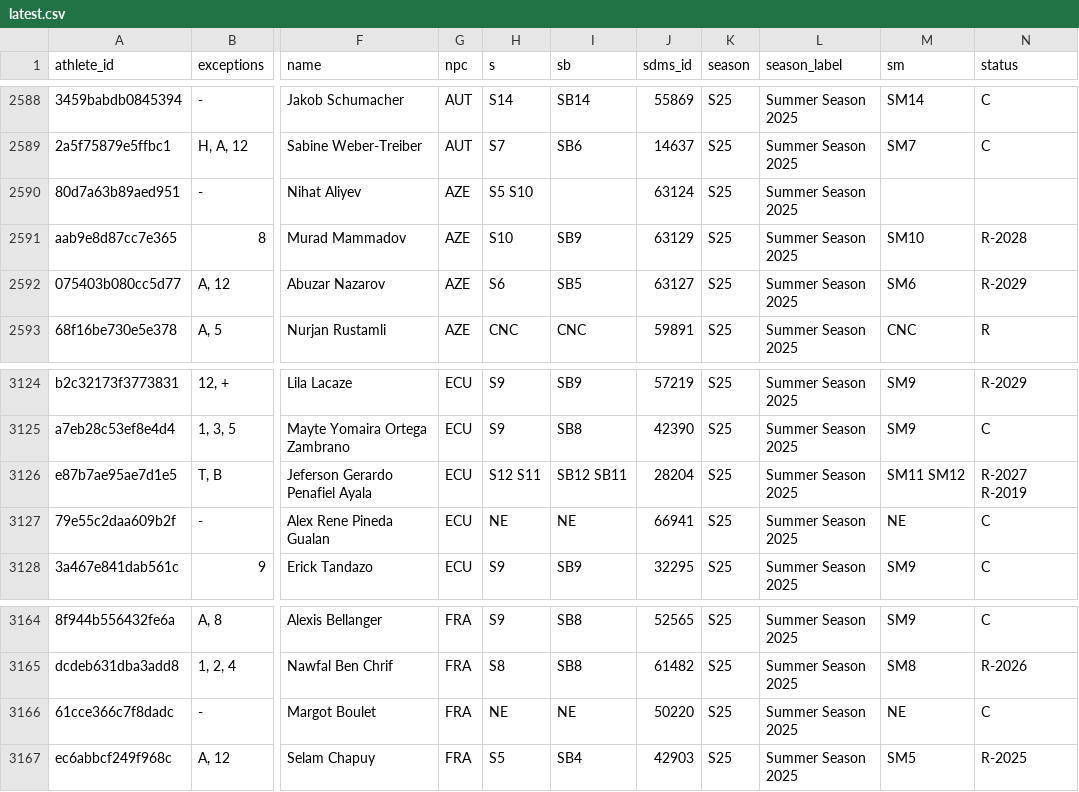
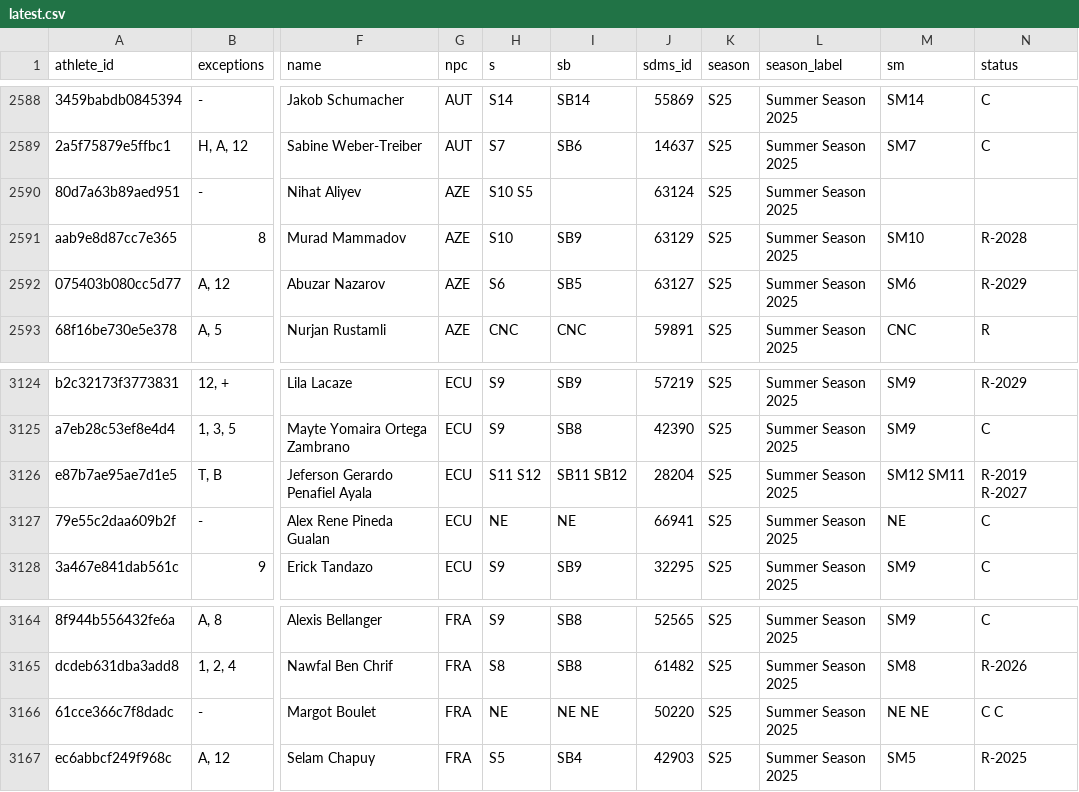
Before and after one commit to OpenWaterXT/1, a CSV file: data/latest.csv, drawn as a sheet; only a part is shown, gaps mark what is left out; the diff names each change by its address in the sheet, - before the commit and + after, or states it on an @@ line.

```diff
--- a/data/latest.csv
+++ b/data/latest.csv
-H2590 (s): S5 S10
+H2590 (s): S10 S5
-H3126 (s): S12 S11
+H3126 (s): S11 S12
-I3126 (sb): SB12 SB11
+I3126 (sb): SB11 SB12
-M3126 (sm): SM11 SM12
+M3126 (sm): SM12 SM11
-N3126 (status): R-2027 R-2019
+N3126 (status): R-2019 R-2027
-I3166 (sb): NE
+I3166 (sb): NE NE
-M3166 (sm): NE
+M3166 (sm): NE NE
-N3166 (status): C
+N3166 (status): C C
```
Also changed, not shown: data/seasons/S25.csv, 3 other files.
